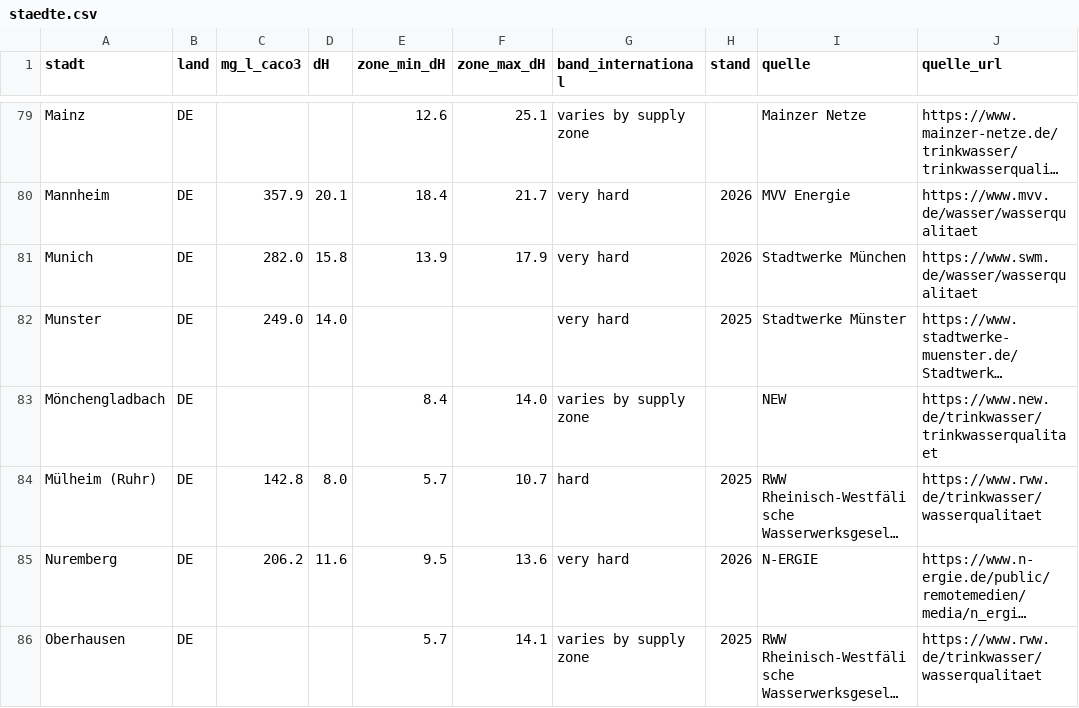
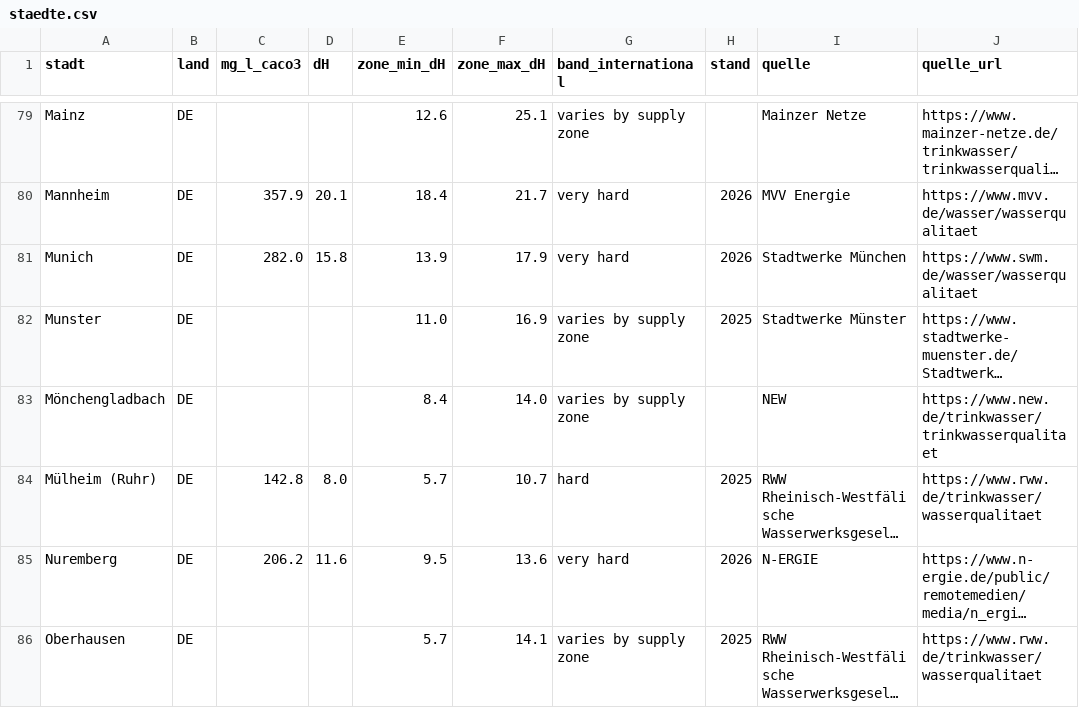
Before and after one commit to mayrsascha/wasserhaerte-daten, a CSV file: staedte.csv, drawn as a sheet; only a part is shown, gaps mark what is left out; long unchanged cells end in …; the diff covers the shown part only; the diff names each change by its address in the sheet, - before the commit and + after, or states it on an @@ line.

```diff
--- a/staedte.csv
+++ b/staedte.csv
-C82 (mg_l_caco3): 249.0
+C82 (mg_l_caco3): (empty)
-D82 (dH): 14.0
+D82 (dH): (empty)
-E82 (zone_min_dH): (empty)
+E82 (zone_min_dH): 11.0
-F82 (zone_max_dH): (empty)
+F82 (zone_max_dH): 16.9
-G82 (band_international): very hard
+G82 (band_international): varies by supply zone
```
Also changed, not shown: 14 edited cells elsewhere in this file, 3 other files.
